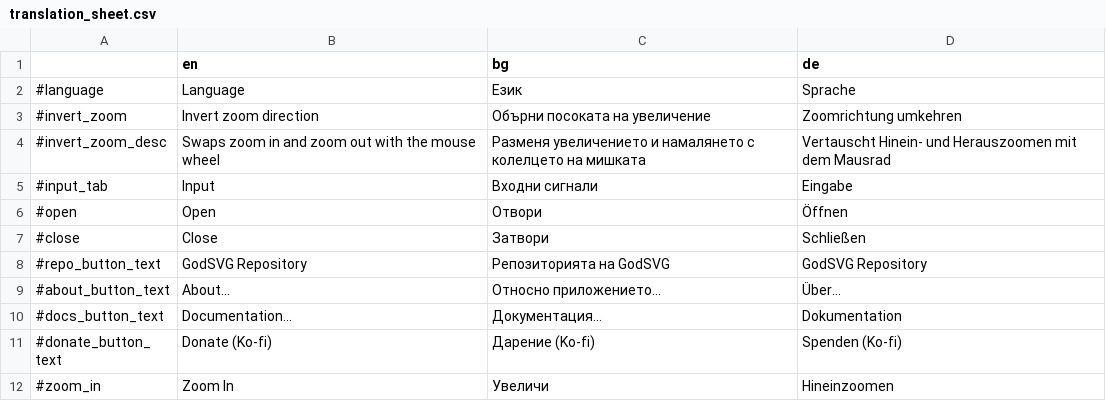
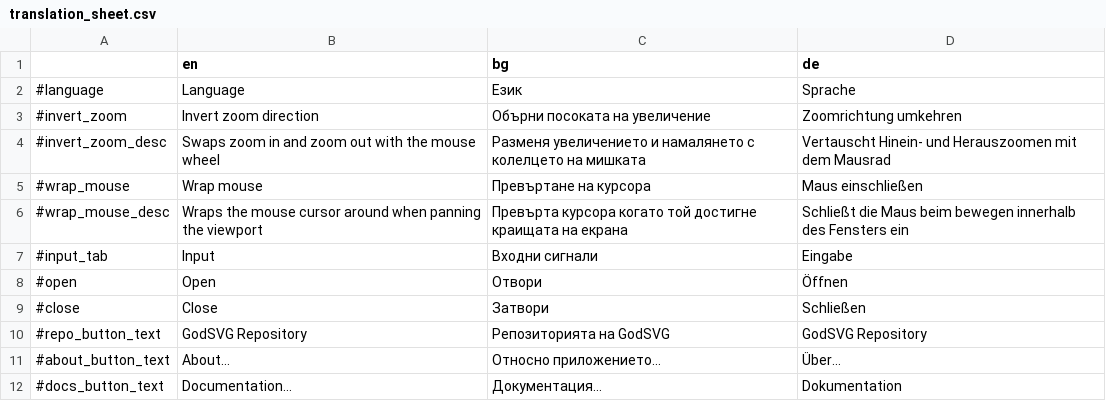
Before and after one commit to MewPurPur/GodSVG, a CSV file: translations/translation_sheet.csv, drawn as a sheet; only a part is shown; the shorter side is filled out with more unchanged rows.

Commit message:
Mouse wrapping (#282)
Co-authored-by: Mew Pur Pur <85438892+MewPurPur@users.noreply.github.com>

```diff
--- a/translations/translation_sheet.csv
+++ b/translations/translation_sheet.csv
@@ -4,2 +4,4 @@
 #invert_zoom_desc,Swaps zoom in and zoom out with the mouse wheel,Разменя увеличението и намалянето с колелцето на мишката,Vertauscht Hinein- und Herauszoomen mit dem Mausrad
+#wrap_mouse,Wrap mouse,Превъртане на курсора,Maus einschließen
+#wrap_mouse_desc,Wraps the mouse cursor around when panning the viewport,Превърта курсора когато той достигне краищата на екрана,Schließt die Maus beim bewegen innerhalb des Fensters ein
 #input_tab,Input,Входни сигнали,Eingabe
```
Also changed, not shown: 4 other files.
